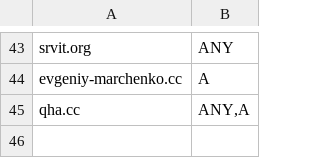
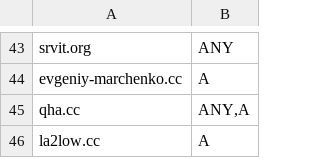
Before and after one commit to smurfmonitor/dns-iptables-rules, a CSV file: abused_domains.csv, drawn as a sheet; only a part is shown, gaps mark what is left out; the diff names each change by its address in the sheet, - before the commit and + after, or states it on an @@ line.

Commit message:
la2low.cc domain

```diff
--- a/abused_domains.csv
+++ b/abused_domains.csv
+row 46: la2low.cc | A
```
